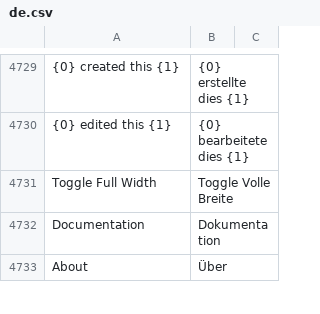
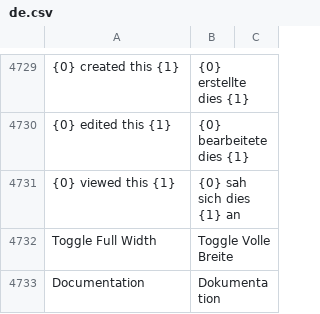
Before and after one commit to meichthys/frappe, a CSV file: frappe/translations/de.csv, drawn as a sheet; only a part is shown, gaps mark what is left out; the shorter side is filled out with more unchanged rows; the diff names each change by its address in the sheet, - before the commit and + after, or states it on an @@ line.

Commit message:
fix: "You viewed/edited/created this" (#17365)
### Issues
In the form timeline we show events like “{user} {created/viewed/edited} this {some_time_ago}”. If user is the current user, we used “You” instead of “Jon Doe”. This works in English, but in other languages it messes up the rest of the sentence.

Because of this, people added wrong translations of “You” that made the grammar work, but also made the message less clear.

Also, the _last viewed_ message used to link to **View Log**. That can be read by system managers only and doesn't hold additional information. So it's just a source of errors for users trying to click on it.

### Fixes

- don't mix up users and salutations. Always show user's full name.
- change the _last viewed_ message to work like the other two, remove link to **View Log**

### Demo

Logged an as Administrator:

English

![Bildschirmfoto 2022-06-30 um 15 28 37](https://user-images.githubusercontent.com/14891507/176689772-dd878c90-4a2c-4a32-aa6c-d2e14a6340e1.png)

German

![Bildschirmfoto 2022-06-30 um 15 28 03](https://user-images.githubusercontent.com/14891507/176689812-ce13bb31-6c70-40f2-8699-6fb0db1d06f9.png)

```diff
--- a/frappe/translations/de.csv
+++ b/frappe/translations/de.csv
+row 4731: {0} viewed this {1} | {0} sah sich dies {1} an
```
Also changed, not shown: 2 other files.
